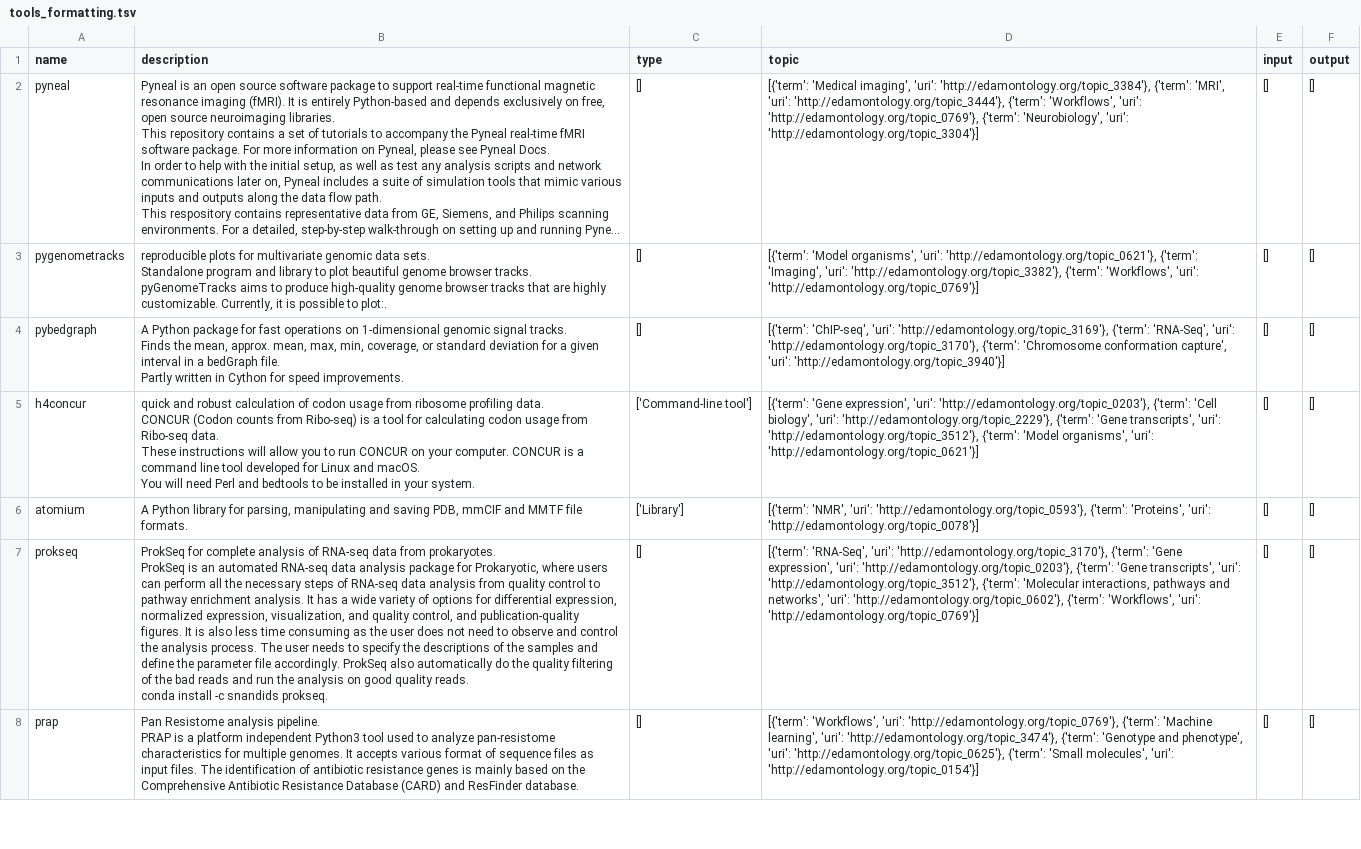
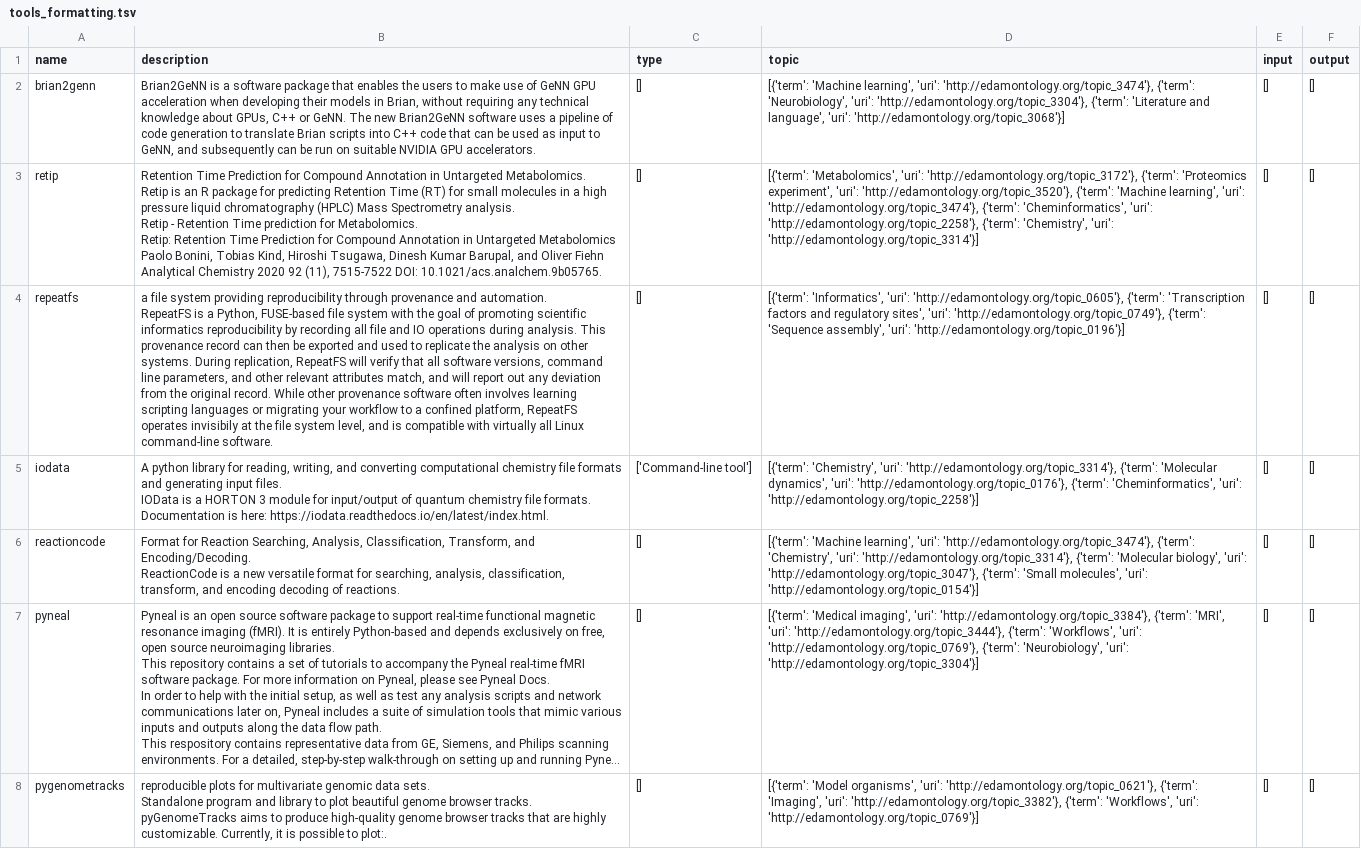
Before and after one commit to FAIRplus/WP3_FAIR_tooling, a TSV file: tool_discovery/outputs/ETL/tools_formatting.tsv, drawn as a sheet; only a part is shown; the shorter side is filled out with more unchanged rows; long unchanged cells end in …; ↵ is a line break in a cell; the diff names each change by its address in the sheet, - before the commit and + after, or states it on an @@ line.

```diff
--- a/tool_discovery/outputs/ETL/tools_formatting.tsv
+++ b/tool_discovery/outputs/ETL/tools_formatting.tsv
+row 2: brian2genn | Brian2GeNN is a software package that enables the users to make use of GeNN GPU acceleration when developing their models in Brian, without requiring any technical knowledge about GPUs, C++ or GeNN. The new Brian2GeNN software uses a pipeline of code generation to translate Brian scripts into C++ code that can be used as input to GeNN, and subsequently can be run on suitable NVIDIA GPU accelerators. | [] | [{'term': 'Machine learning', 'uri': 'http://edamontology.org/topic_3474'}, {'term': 'Neurobiology', 'uri': 'http://edamontology.org/topic_3304'}, {'term': 'Literature and language', 'uri': 'http://edamontology.org/topic_3068'}] | [] | []
+row 3: retip | Retention Time Prediction for Compound Annotation in Untargeted Metabolomics. ↵ Retip is an R package for predicting Retention Time (RT) for small molecules in a high pressure liquid chromatography (HPLC) Mass Spectrometry analysis. ↵ Retip - Retention Time prediction for Metabolomics. ↵ Retip: Retention Time Prediction for Compound Annotation in Untargeted Metabolomics Paolo Bonini, Tobias Kind, Hiroshi Tsugawa, Dinesh Kumar Barupal, and Oliver Fiehn Analytical Chemistry 2020 92 (11), 7515-7522 DOI: 10.1021/acs.analchem.9b05765. | [] | [{'term': 'Metabolomics', 'uri': 'http://edamontology.org/topic_3172'}, {'term': 'Proteomics experiment', 'uri': 'http://edamontology.org/topic_3520'}, {'term': 'Machine learning', 'uri': 'http://edamontology.org/topic_3474'}, {'term': 'Cheminformatics', 'uri': 'http://edamontology.org/topic_2258'}, {'term': 'Chemistry', 'uri': 'http://edamontology.org/topic_3314'}] | [] | []
+row 4: repeatfs | a file system providing reproducibility through provenance and automation. ↵ RepeatFS is a Python, FUSE-based file system with the goal of promoting scientific informatics reproducibility by recording all file and IO operations during analysis. This provenance record can then be exported and used to replicate the analysis on other systems. During replication, RepeatFS will verify that all software versions, command line parameters, and other relevant attributes match, and will report out any deviation from the original record. While other provenance software often involves learning scripting languages or migrating your workflow to a confined platform, RepeatFS operates invisibily at the file system level, and is compatible with virtually all Linux command-line software. | [] | [{'term': 'Informatics', 'uri': 'http://edamontology.org/topic_0605'}, {'term': 'Transcription factors and regulatory sites', 'uri': 'http://edamontology.org/topic_0749'}, {'term': 'Sequence assembly', 'uri': 'http://edamontology.org/topic_0196'}] | [] | []
+row 5: iodata | A python library for reading, writing, and converting computational chemistry file formats and generating input files. ↵ IOData is a HORTON 3 module for input/output of quantum chemistry file formats. Documentation is here: https://iodata.readthedocs.io/en/latest/index.html. | ['Command-line tool'] | [{'term': 'Chemistry', 'uri': 'http://edamontology.org/topic_3314'}, {'term': 'Molecular dynamics', 'uri': 'http://edamontology.org/topic_0176'}, {'term': 'Cheminformatics', 'uri': 'http://edamontology.org/topic_2258'}] | [] | []
+row 6: reactioncode | Format for Reaction Searching, Analysis, Classification, Transform, and Encoding/Decoding. ↵ ReactionCode is a new versatile format for searching, analysis, classification, transform, and encoding decoding of reactions. | [] | [{'term': 'Machine learning', 'uri': 'http://edamontology.org/topic_3474'}, {'term': 'Chemistry', 'uri': 'http://edamontology.org/topic_3314'}, {'term': 'Molecular biology', 'uri': 'http://edamontology.org/topic_3047'}, {'term': 'Small molecules', 'uri': 'http://edamontology.org/topic_0154'}] | [] | []
```
Also changed, not shown: tool_discovery/outputs/20210122_ETL_ranked_by_counts.csv, tool_discovery/outputs/ETL/tools_Database management.tsv, 44 other files.
